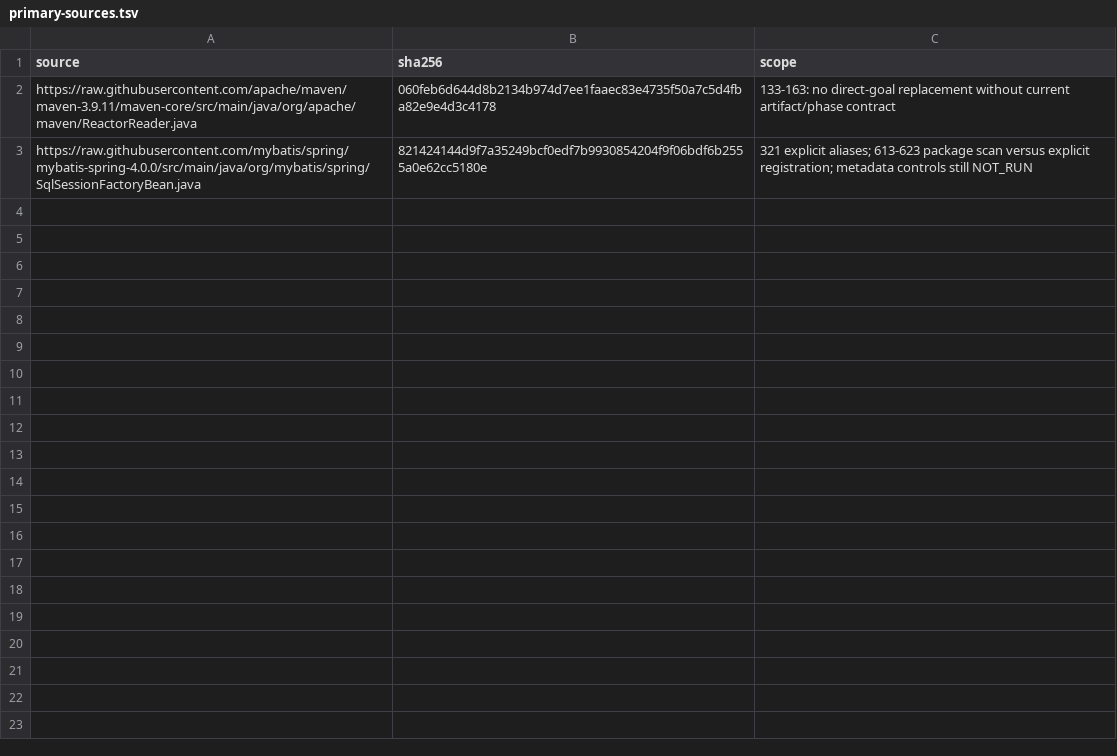
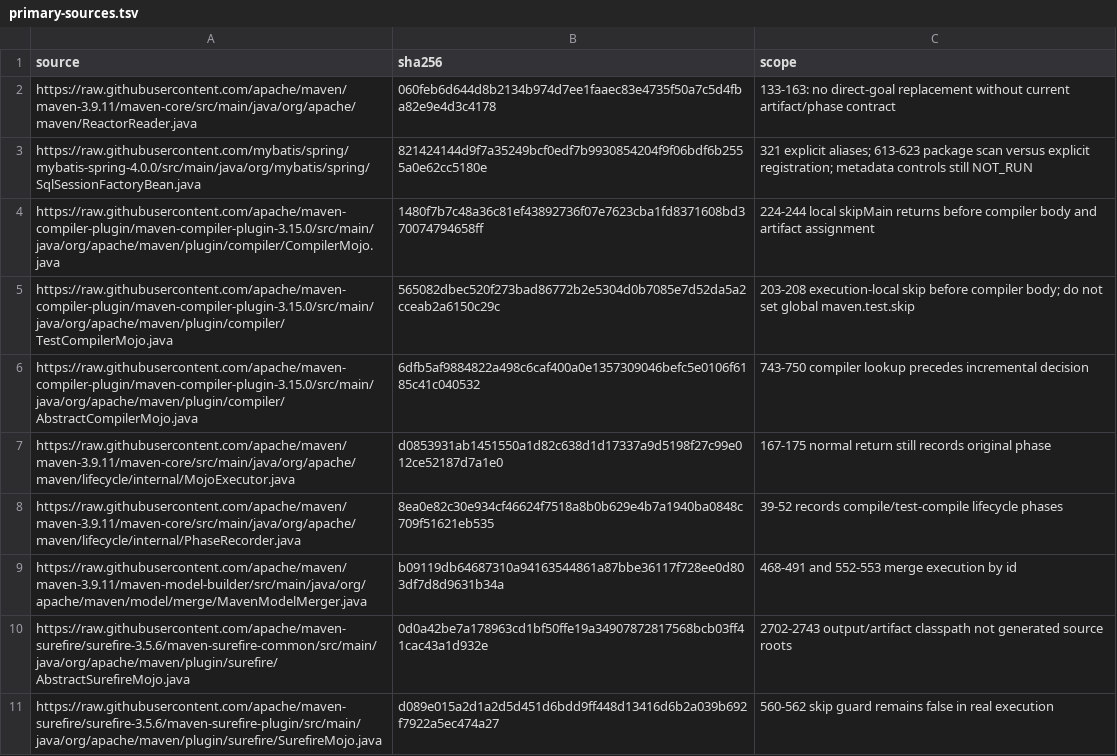
Before and after one commit to liboyang42-cpu/hengyin, a TSV file: docs/delivery/architecture-day/C/lifecycle-closure-e75/primary-sources.tsv, drawn as a sheet; the diff names each change by its address in the sheet, - before the commit and + after, or states it on an @@ line.

Commit message:
test: reuse verified compiler outputs in controlled execution [skip ci]

```diff
--- a/docs/delivery/architecture-day/C/lifecycle-closure-e75/primary-sources.tsv
+++ b/docs/delivery/architecture-day/C/lifecycle-closure-e75/primary-sources.tsv
+row 4: https://raw.githubusercontent.com/apache/maven-compiler-plugin/maven-compiler-plugin-3.15.0/src/main/java/org/apache/maven/plugin/compiler/CompilerMojo.java | 1480f7b7c48a36c81ef43892736f07e7623cba1fd8371608bd370074794658ff | 224-244 local skipMain returns before compiler body and artifact assignment
+row 5: https://raw.githubusercontent.com/apache/maven-compiler-plugin/maven-compiler-plugin-3.15.0/src/main/java/org/apache/maven/plugin/compiler/TestCompilerMojo.java | 565082dbec520f273bad86772b2e5304d0b7085e7d52da5a2cceab2a6150c29c | 203-208 execution-local skip before compiler body; do not set global maven.test.skip
+row 6: https://raw.githubusercontent.com/apache/maven-compiler-plugin/maven-compiler-plugin-3.15.0/src/main/java/org/apache/maven/plugin/compiler/AbstractCompilerMojo.java | 6dfb5af9884822a498c6caf400a0e1357309046befc5e0106f6185c41c040532 | 743-750 compiler lookup precedes incremental decision
+row 7: https://raw.githubusercontent.com/apache/maven/maven-3.9.11/maven-core/src/main/java/org/apache/maven/lifecycle/internal/MojoExecutor.java | d0853931ab1451550a1d82c638d1d17337a9d5198f27c99e012ce52187d7a1e0 | 167-175 normal return still records original phase
+row 8: https://raw.githubusercontent.com/apache/maven/maven-3.9.11/maven-core/src/main/java/org/apache/maven/lifecycle/internal/PhaseRecorder.java | 8ea0e82c30e934cf46624f7518a8b0b629e4b7a1940ba0848c709f51621eb535 | 39-52 records compile/test-compile lifecycle phases
+row 9: https://raw.githubusercontent.com/apache/maven/maven-3.9.11/maven-model-builder/src/main/java/org/apache/maven/model/merge/MavenModelMerger.java | b09119db64687310a94163544861a87bbe36117f728ee0d803df7d8d9631b34a | 468-491 and 552-553 merge execution by id
+row 10: https://raw.githubusercontent.com/apache/maven-surefire/surefire-3.5.6/maven-surefire-common/src/main/java/org/apache/maven/plugin/surefire/AbstractSurefireMojo.java | 0d0a42be7a178963cd1bf50ffe19a34907872817568bcb03ff41cac43a1d932e | 2702-2743 output/artifact classpath not generated source roots
+row 11: https://raw.githubusercontent.com/apache/maven-surefire/surefire-3.5.6/maven-surefire-plugin/src/main/java/org/apache/maven/plugin/surefire/SurefireMojo.java | d089e015a2d1a2d5d451d6bdd9ff448d13416d6b2a039b692f7922a5ec474a27 | 560-562 skip guard remains false in real execution
```
Also changed, not shown: 8 other files.
